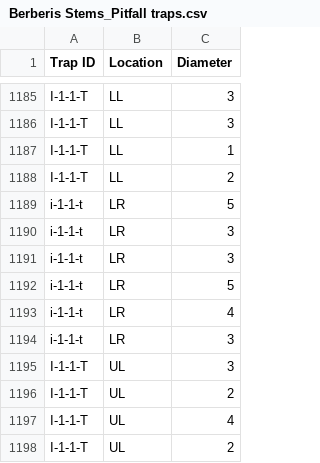
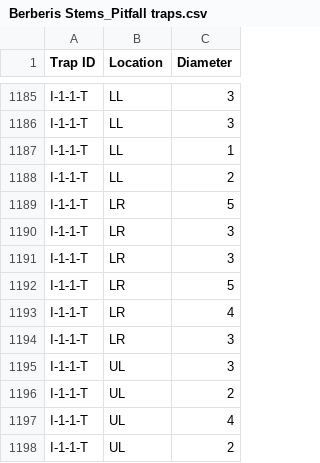
Before and after one commit to arthurlink/It-s-like---it-s-like-a-yeti, a CSV file: Berberis Stems_Pitfall traps.csv, drawn as a sheet; only a part is shown, gaps mark what is left out.

Commit message:
Add files via upload

```diff
--- a/Berberis Stems_Pitfall traps.csv
+++ b/Berberis Stems_Pitfall traps.csv
@@ -1188,8 +1188,8 @@ I-1-1-T,LL,1
 I-1-1-T,LL,2
-i-1-1-t,LR,5
-i-1-1-t,LR,3
-i-1-1-t,LR,3
-i-1-1-t,LR,5
-i-1-1-t,LR,4
-i-1-1-t,LR,3
+I-1-1-T,LR,5
+I-1-1-T,LR,3
+I-1-1-T,LR,3
+I-1-1-T,LR,5
+I-1-1-T,LR,4
+I-1-1-T,LR,3
 I-1-1-T,UL,3
```
